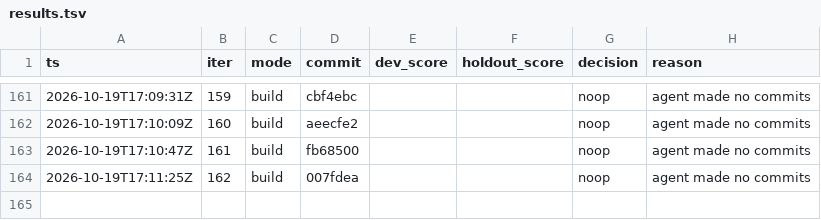
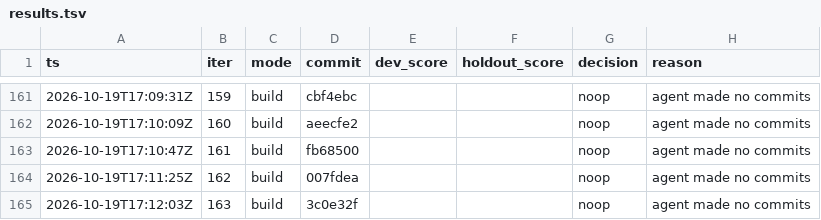
Before and after one commit to karlrobinson9014/Perturb26, a TSV file: status/results.tsv, drawn as a sheet; only a part is shown, gaps mark what is left out; the diff names each change by its address in the sheet, - before the commit and + after, or states it on an @@ line.

Commit message:
loop: iter 163 status

```diff
--- a/status/results.tsv
+++ b/status/results.tsv
+row 165: 2026-10-19T17:12:03Z | 163 | build | 3c0e32f |  |  | noop | agent made no commits
```
Also changed, not shown: status/iterations.tsv.
